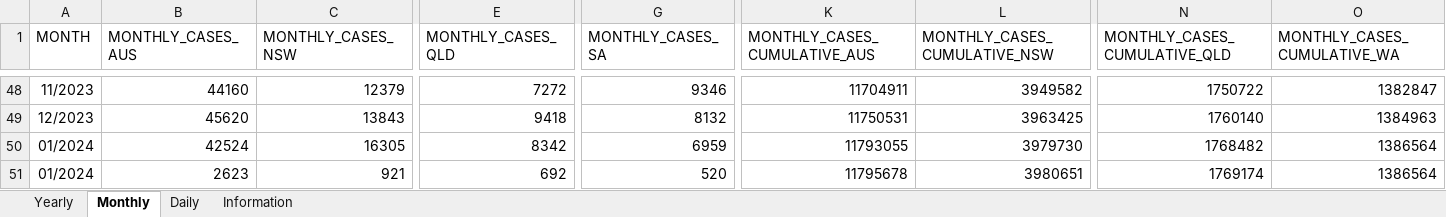
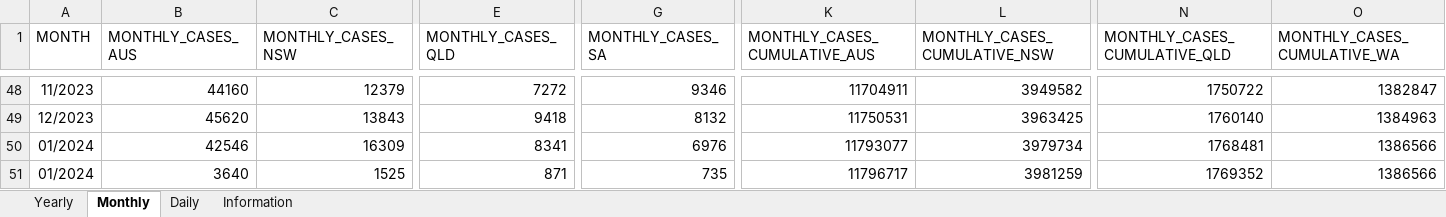
Before and after one commit to dbRaevn/covid19, an Excel workbook: pandemic/AUS_COVID19Cases.xlsx, sheet Monthly, drawn as a sheet; only a part is shown, gaps mark what is left out; values as stored, in another font and other column widths than the file's, no borders; the diff covers the shown part only; the diff names each change by its address in the sheet, - before the commit and + after, or states it on an @@ line.

Commit message:
Update AUS_COVID19Cases.xlsx

```diff
--- a/pandemic/AUS_COVID19Cases.xlsx (sheet Monthly)
+++ b/pandemic/AUS_COVID19Cases.xlsx (sheet Monthly)
-B50 (MONTHLY_CASES_AUS): 42524
+B50 (MONTHLY_CASES_AUS): 42546
-C50 (MONTHLY_CASES_NSW): 16305
+C50 (MONTHLY_CASES_NSW): 16309
-E50 (MONTHLY_CASES_QLD): 8342
+E50 (MONTHLY_CASES_QLD): 8341
-G50 (MONTHLY_CASES_SA): 6959
+G50 (MONTHLY_CASES_SA): 6976
-K50 (MONTHLY_CASES_CUMULATIVE_AUS): 11793055
+K50 (MONTHLY_CASES_CUMULATIVE_AUS): 11793077
-L50 (MONTHLY_CASES_CUMULATIVE_NSW): 3979730
+L50 (MONTHLY_CASES_CUMULATIVE_NSW): 3979734
-N50 (MONTHLY_CASES_CUMULATIVE_QLD): 1768482
+N50 (MONTHLY_CASES_CUMULATIVE_QLD): 1768481
-O50:O51 (MONTHLY_CASES_CUMULATIVE_WA): 1386564
+O50:O51 (MONTHLY_CASES_CUMULATIVE_WA): 1386566
-B51 (MONTHLY_CASES_AUS): 2623
+B51 (MONTHLY_CASES_AUS): 3640
-C51 (MONTHLY_CASES_NSW): 921
+C51 (MONTHLY_CASES_NSW): 1525
-E51 (MONTHLY_CASES_QLD): 692
+E51 (MONTHLY_CASES_QLD): 871
-G51 (MONTHLY_CASES_SA): 520
+G51 (MONTHLY_CASES_SA): 735
-K51 (MONTHLY_CASES_CUMULATIVE_AUS): 11795678
+K51 (MONTHLY_CASES_CUMULATIVE_AUS): 11796717
-L51 (MONTHLY_CASES_CUMULATIVE_NSW): 3980651
+L51 (MONTHLY_CASES_CUMULATIVE_NSW): 3981259
-N51 (MONTHLY_CASES_CUMULATIVE_QLD): 1769174
+N51 (MONTHLY_CASES_CUMULATIVE_QLD): 1769352
```
Also changed, not shown: 7 edited cells elsewhere in this sheet, sheet Daily, sheet Yearly, sheet Information.
